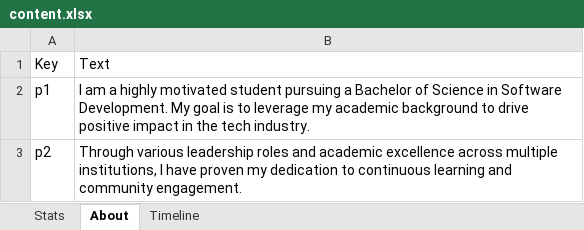
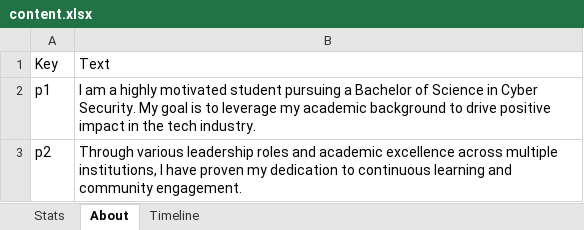
Before and after one commit to sawoolinn/pofoliostd, an Excel workbook: content.xlsx, sheet About, drawn as a sheet; values as stored, in another font and other column widths than the file's, no borders; the diff names each change by its address in the sheet, - before the commit and + after, or states it on an @@ line.

```diff
--- a/content.xlsx (sheet About)
+++ b/content.xlsx (sheet About)
-B2: …Science in Software Development. My goal…
+B2: …Science in Cyber Security. My goal…
```
Also changed, not shown: sheet Timeline, sheet Stats, 2 other files.
